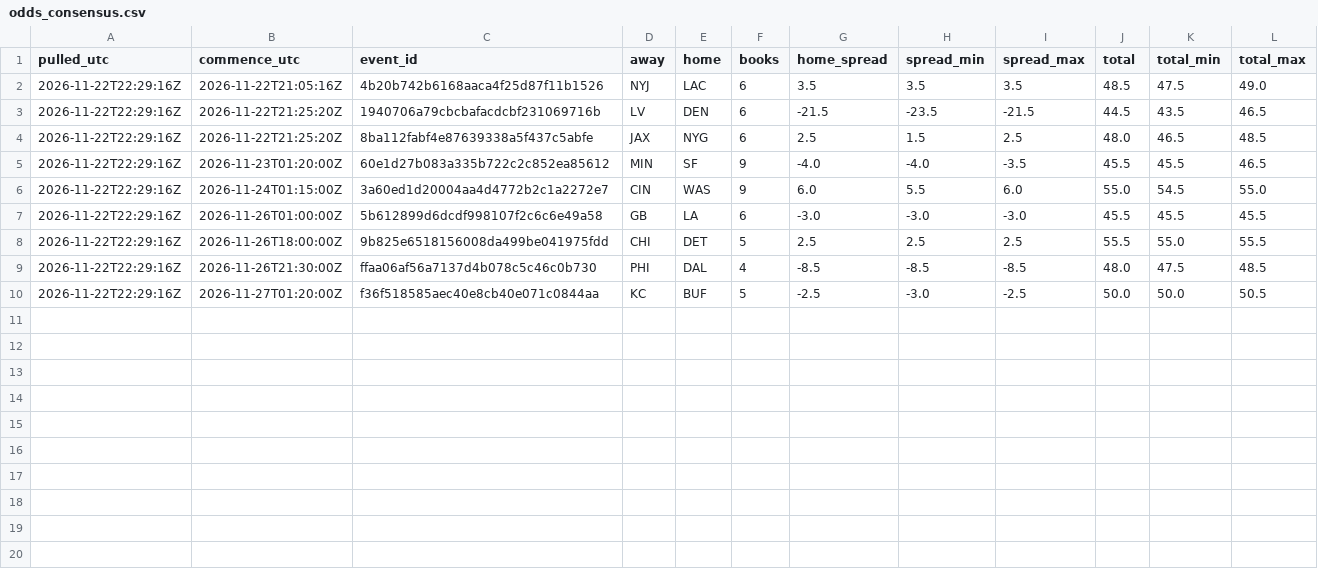
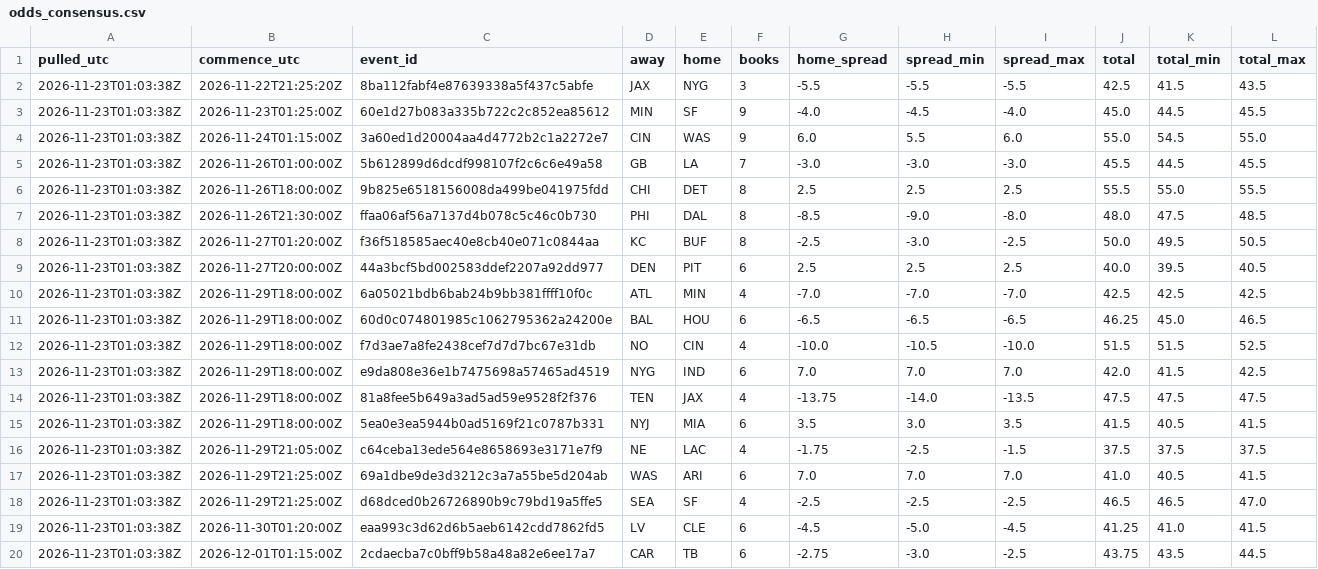
Before and after one commit to stevopotpie/gridline, a CSV file: odds/odds_consensus.csv, drawn as a sheet.

```diff
--- a/odds/odds_consensus.csv
+++ b/odds/odds_consensus.csv
@@ -1,10 +1,20 @@
 pulled_utc,commence_utc,event_id,away,home,books,home_spread,spread_min,spread_max,total,total_min,total_max
-2026-11-22T22:29:16Z,2026-11-22T21:05:16Z,4b20b742b6168aaca4f25d87f11b1526,NYJ,LAC,6,3.5,3.5,3.5,48.5,47.5,49.0
-2026-11-22T22:29:16Z,2026-11-22T21:25:20Z,1940706a79cbcbafacdcbf231069716b,LV,DEN,6,-21.5,-23.5,-21.5,44.5,43.5,46.5
-2026-11-22T22:29:16Z,2026-11-22T21:25:20Z,8ba112fabf4e87639338a5f437c5abfe,JAX,NYG,6,2.5,1.5,2.5,48.0,46.5,48.5
-2026-11-22T22:29:16Z,2026-11-23T01:20:00Z,60e1d27b083a335b722c2c852ea85612,MIN,SF,9,-4.0,-4.0,-3.5,45.5,45.5,46.5
-2026-11-22T22:29:16Z,2026-11-24T01:15:00Z,3a60ed1d20004aa4d4772b2c1a2272e7,CIN,WAS,9,6.0,5.5,6.0,55.0,54.5,55.0
-2026-11-22T22:29:16Z,2026-11-26T01:00:00Z,5b612899d6dcdf998107f2c6c6e49a58,GB,LA,6,-3.0,-3.0,-3.0,45.5,45.5,45.5
-2026-11-22T22:29:16Z,2026-11-26T18:00:00Z,9b825e6518156008da499be041975fdd,CHI,DET,5,2.5,2.5,2.5,55.5,55.0,55.5
-2026-11-22T22:29:16Z,2026-11-26T21:30:00Z,ffaa06af56a7137d4b078c5c46c0b730,PHI,DAL,4,-8.5,-8.5,-8.5,48.0,47.5,48.5
-2026-11-22T22:29:16Z,2026-11-27T01:20:00Z,f36f518585aec40e8cb40e071c0844aa,KC,BUF,5,-2.5,-3.0,-2.5,50.0,50.0,50.5
+2026-11-23T01:03:38Z,2026-11-22T21:25:20Z,8ba112fabf4e87639338a5f437c5abfe,JAX,NYG,3,-5.5,-5.5,-5.5,42.5,41.5,43.5
+2026-11-23T01:03:38Z,2026-11-23T01:25:00Z,60e1d27b083a335b722c2c852ea85612,MIN,SF,9,-4.0,-4.5,-4.0,45.0,44.5,45.5
+2026-11-23T01:03:38Z,2026-11-24T01:15:00Z,3a60ed1d20004aa4d4772b2c1a2272e7,CIN,WAS,9,6.0,5.5,6.0,55.0,54.5,55.0
+2026-11-23T01:03:38Z,2026-11-26T01:00:00Z,5b612899d6dcdf998107f2c6c6e49a58,GB,LA,7,-3.0,-3.0,-3.0,45.5,44.5,45.5
+2026-11-23T01:03:38Z,2026-11-26T18:00:00Z,9b825e6518156008da499be041975fdd,CHI,DET,8,2.5,2.5,2.5,55.5,55.0,55.5
+2026-11-23T01:03:38Z,2026-11-26T21:30:00Z,ffaa06af56a7137d4b078c5c46c0b730,PHI,DAL,8,-8.5,-9.0,-8.0,48.0,47.5,48.5
+2026-11-23T01:03:38Z,2026-11-27T01:20:00Z,f36f518585aec40e8cb40e071c0844aa,KC,BUF,8,-2.5,-3.0,-2.5,50.0,49.5,50.5
+2026-11-23T01:03:38Z,2026-11-27T20:00:00Z,44a3bcf5bd002583ddef2207a92dd977,DEN,PIT,6,2.5,2.5,2.5,40.0,39.5,40.5
+2026-11-23T01:03:38Z,2026-11-29T18:00:00Z,6a05021bdb6bab24b9bb381ffff10f0c,ATL,MIN,4,-7.0,-7.0,-7.0,42.5,42.5,42.5
+2026-11-23T01:03:38Z,2026-11-29T18:00:00Z,60d0c074801985c1062795362a24200e,BAL,HOU,6,-6.5,-6.5,-6.5,46.25,45.0,46.5
+2026-11-23T01:03:38Z,2026-11-29T18:00:00Z,f7d3ae7a8fe2438cef7d7d7bc67e31db,NO,CIN,4,-10.0,-10.5,-10.0,51.5,51.5,52.5
+2026-11-23T01:03:38Z,2026-11-29T18:00:00Z,e9da808e36e1b7475698a57465ad4519,NYG,IND,6,7.0,7.0,7.0,42.0,41.5,42.5
+2026-11-23T01:03:38Z,2026-11-29T18:00:00Z,81a8fee5b649a3ad5ad59e9528f2f376,TEN,JAX,4,-13.75,-14.0,-13.5,47.5,47.5,47.5
+2026-11-23T01:03:38Z,2026-11-29T18:00:00Z,5ea0e3ea5944b0ad5169f21c0787b331,NYJ,MIA,6,3.5,3.0,3.5,41.5,40.5,41.5
+2026-11-23T01:03:38Z,2026-11-29T21:05:00Z,c64ceba13ede564e8658693e3171e7f9,NE,LAC,4,-1.75,-2.5,-1.5,37.5,37.5,37.5
+2026-11-23T01:03:38Z,2026-11-29T21:25:00Z,69a1dbe9de3d3212c3a7a55be5d204ab,WAS,ARI,6,7.0,7.0,7.0,41.0,40.5,41.5
+2026-11-23T01:03:38Z,2026-11-29T21:25:00Z,d68dced0b26726890b9c79bd19a5ffe5,SEA,SF,4,-2.5,-2.5,-2.5,46.5,46.5,47.0
+2026-11-23T01:03:38Z,2026-11-30T01:20:00Z,eaa993c3d62d6b5aeb6142cdd7862fd5,LV,CLE,6,-4.5,-5.0,-4.5,41.25,41.0,41.5
+2026-11-23T01:03:38Z,2026-12-01T01:15:00Z,2cdaecba7c0bff9b58a48a82e6ee17a7,CAR,TB,6,-2.75,-3.0,-2.5,43.75,43.5,44.5
```
Also changed, not shown: 2 other files.
